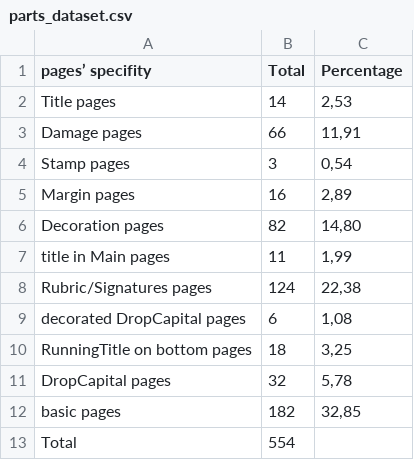
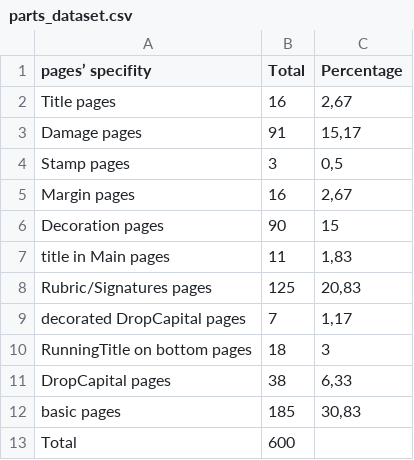
Before and after one commit to Heresta/OCR17plus, a CSV file: parts_dataset.csv, drawn as a sheet.

```diff
--- a/parts_dataset.csv
+++ b/parts_dataset.csv
@@ -1,13 +1,13 @@
 pages’ specifity,Total,Percentage
-Title pages,14,"2,53"
-Damage pages,66,"11,91"
-Stamp pages,3,"0,54"
-Margin pages,16,"2,89"
-Decoration pages,82,"14,80"
-title in Main pages,11,"1,99"
-Rubric/Signatures pages,124,"22,38"
-decorated DropCapital pages,6,"1,08"
-RunningTitle on bottom pages,18,"3,25"
-DropCapital pages,32,"5,78"
-basic pages,182,"32,85"
-Total,554,
+Title pages,16,"2,67"
+Damage pages,91,"15,17"
+Stamp pages,3,"0,5"
+Margin pages,16,"2,67"
+Decoration pages,90,15
+title in Main pages,11,"1,83"
+Rubric/Signatures pages,125,"20,83"
+decorated DropCapital pages,7,"1,17"
+RunningTitle on bottom pages,18,3
+DropCapital pages,38,"6,33"
+basic pages,185,"30,83"
+Total,600,
```
Also changed, not shown: files_informations.csv, 1 other file.
